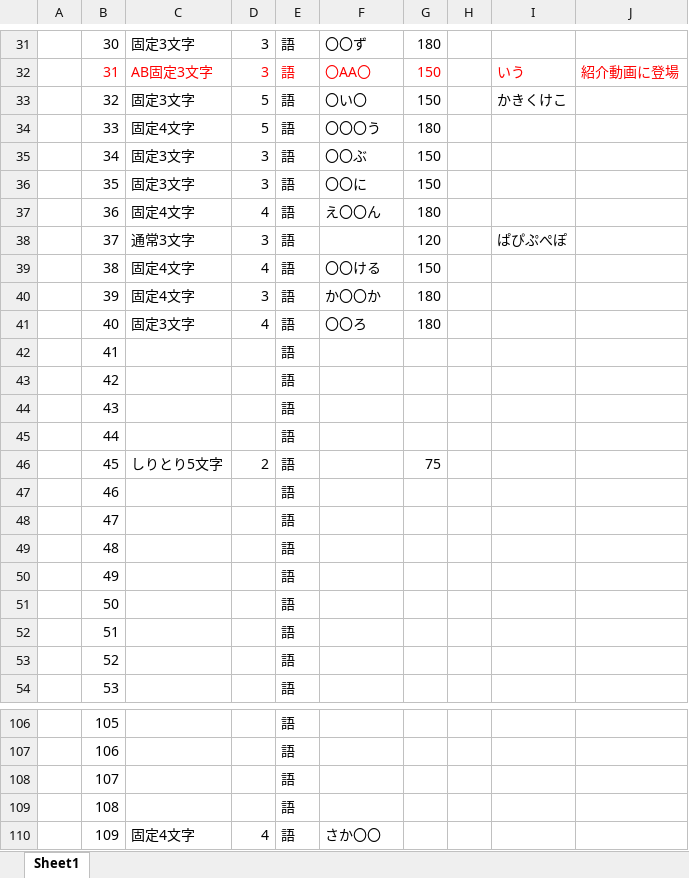
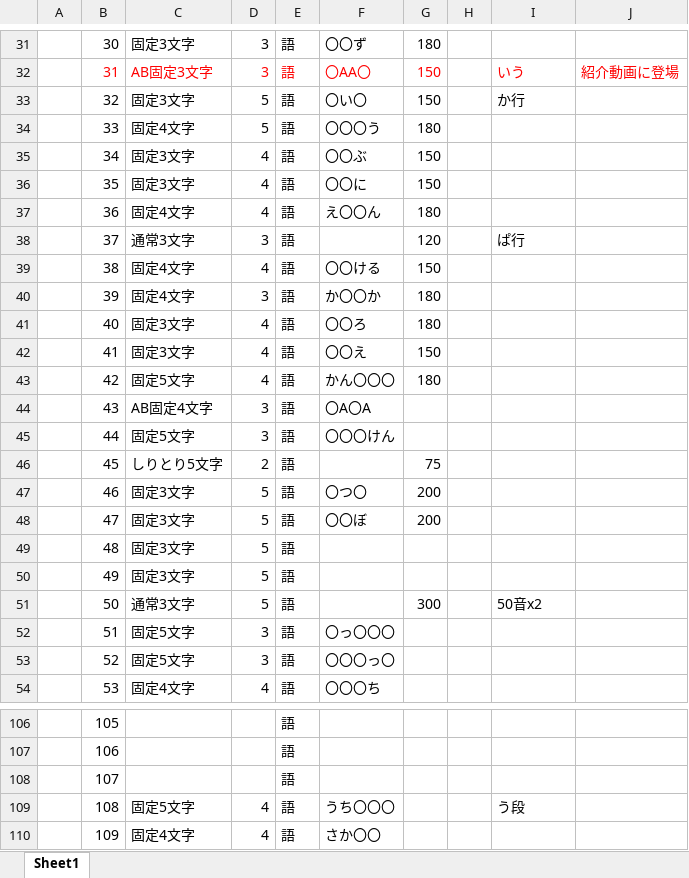
Before and after one commit to kykyk47/goipachi, an Excel workbook: other/ごいぱちステージ草案(ネタバレ注意（）).xlsx, sheet Sheet1, drawn as a sheet; only a part is shown, gaps mark what is left out; values as stored, in another font and other column widths than the file's, no borders; the diff covers the shown part only; the diff names each change by its address in the sheet, - before the commit and + after, or states it on an @@ line.

```diff
--- a/other/ごいぱちステージ草案(ネタバレ注意（）).xlsx (sheet Sheet1)
+++ b/other/ごいぱちステージ草案(ネタバレ注意（）).xlsx (sheet Sheet1)
-I33: かきくけこ
+I33: か行
-D35:D36: 3
+D35:D36: 4
-I38: ぱぴぷぺぽ
+I38: ぱ行
-C42: (empty)
+C42: 固定3文字
-D42:D43: (empty)
+D42:D43: 4
-F42: (empty)
+F42: 〇〇え
-G42: (empty)
+G42: 150
-C43: (empty)
+C43: 固定5文字
-F43: (empty)
+F43: かん〇〇〇
-G43: (empty)
+G43: 180
-C44: (empty)
+C44: AB固定4文字
-D44:D45: (empty)
+D44:D45: 3
-F44: (empty)
+F44: 〇A〇A
-C45: (empty)
+C45: 固定5文字
-F45: (empty)
+F45: 〇〇〇けん
-C47:C50: (empty)
+C47:C50: 固定3文字
-D47:D51: (empty)
+D47:D51: 5
-F47: (empty)
+F47: 〇つ〇
-G47:G48: (empty)
+G47:G48: 200
-F48: (empty)
+F48: 〇〇ぼ
-C51: (empty)
+C51: 通常3文字
-G51: (empty)
+G51: 300
-I51: (empty)
+I51: 50音x2
-C52:C53: (empty)
+C52:C53: 固定5文字
-D52:D53: (empty)
+D52:D53: 3
-F52: (empty)
+F52: 〇っ〇〇〇
-F53: (empty)
+F53: 〇〇〇っ〇
-C54: (empty)
+C54: 固定4文字
-D54: (empty)
+D54: 4
-F54: (empty)
+F54: 〇〇〇ち
-C109: (empty)
+C109: 固定5文字
-D109: (empty)
+D109: 4
-F109: (empty)
+F109: うち〇〇〇
-I109: (empty)
+I109: う段
```
Also changed, not shown: 233 edited cells elsewhere in this sheet, 3 other files.
